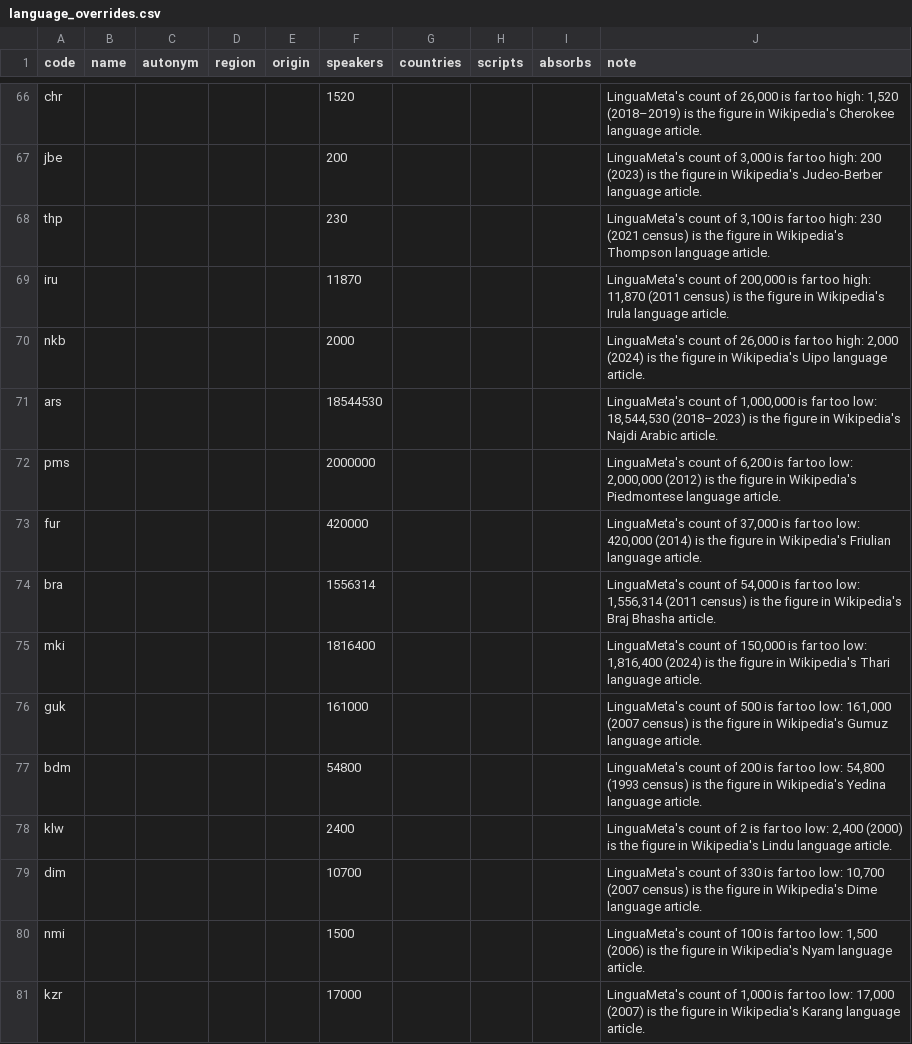
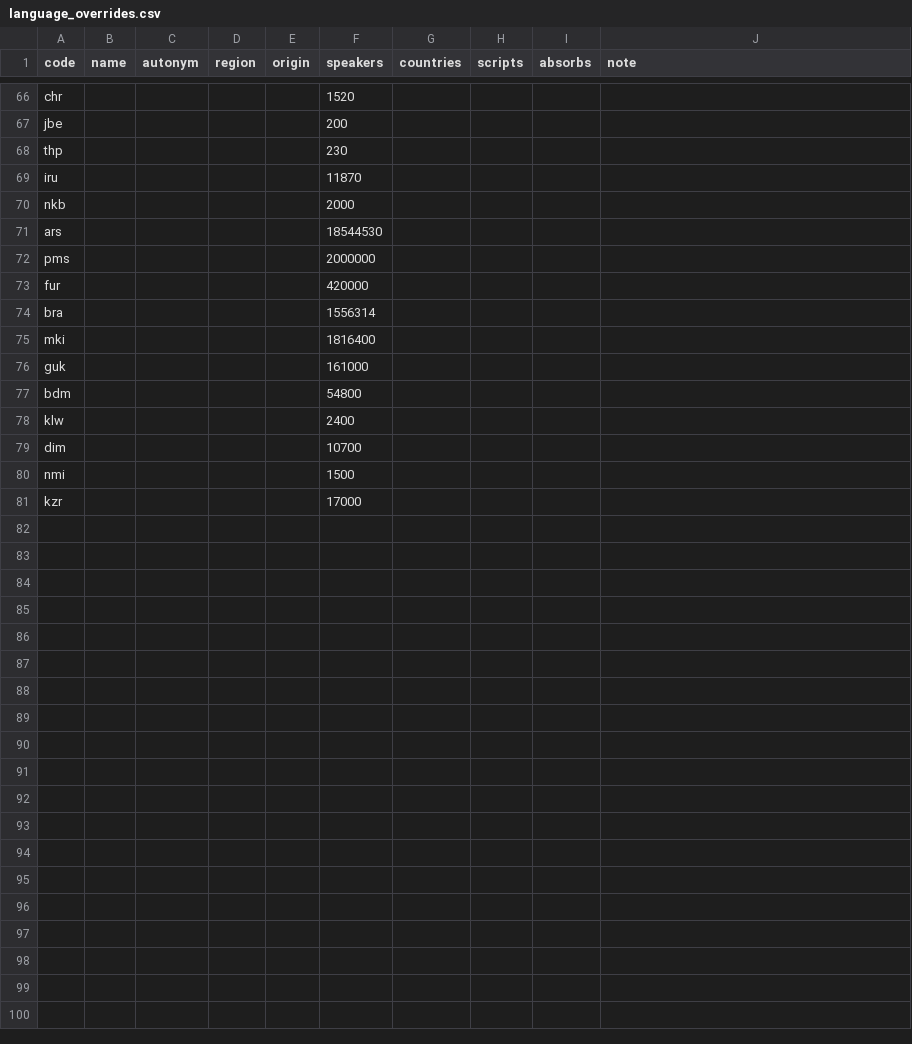
Before and after one commit to sandyfritchie/ltdi, a CSV file: config/language_overrides.csv, drawn as a sheet; only a part is shown, gaps mark what is left out; the diff covers the shown part only; the diff names each change by its address in the sheet, - before the commit and + after, or states it on an @@ line.

```diff
--- a/config/language_overrides.csv
+++ b/config/language_overrides.csv
-J66 (note): LinguaMeta's count of 26,000 is far too high: 1,520 (2018–2019) is the figure in Wikipedia's Cherokee language article.
+J66 (note): (empty)
-J67 (note): LinguaMeta's count of 3,000 is far too high: 200 (2023) is the figure in Wikipedia's Judeo-Berber language article.
+J67 (note): (empty)
-J68 (note): LinguaMeta's count of 3,100 is far too high: 230 (2021 census) is the figure in Wikipedia's Thompson language article.
+J68 (note): (empty)
-J69 (note): LinguaMeta's count of 200,000 is far too high: 11,870 (2011 census) is the figure in Wikipedia's Irula language article.
+J69 (note): (empty)
-J70 (note): LinguaMeta's count of 26,000 is far too high: 2,000 (2024) is the figure in Wikipedia's Uipo language article.
+J70 (note): (empty)
-J71 (note): LinguaMeta's count of 1,000,000 is far too low: 18,544,530 (2018–2023) is the figure in Wikipedia's Najdi Arabic article.
+J71 (note): (empty)
-J72 (note): LinguaMeta's count of 6,200 is far too low: 2,000,000 (2012) is the figure in Wikipedia's Piedmontese language article.
+J72 (note): (empty)
-J73 (note): LinguaMeta's count of 37,000 is far too low: 420,000 (2014) is the figure in Wikipedia's Friulian language article.
+J73 (note): (empty)
-J74 (note): LinguaMeta's count of 54,000 is far too low: 1,556,314 (2011 census) is the figure in Wikipedia's Braj Bhasha article.
+J74 (note): (empty)
-J75 (note): LinguaMeta's count of 150,000 is far too low: 1,816,400 (2024) is the figure in Wikipedia's Thari language article.
+J75 (note): (empty)
-J76 (note): LinguaMeta's count of 500 is far too low: 161,000 (2007 census) is the figure in Wikipedia's Gumuz language article.
+J76 (note): (empty)
-J77 (note): LinguaMeta's count of 200 is far too low: 54,800 (1993 census) is the figure in Wikipedia's Yedina language article.
+J77 (note): (empty)
-J78 (note): LinguaMeta's count of 2 is far too low: 2,400 (2000) is the figure in Wikipedia's Lindu language article.
+J78 (note): (empty)
-J79 (note): LinguaMeta's count of 330 is far too low: 10,700 (2007 census) is the figure in Wikipedia's Dime language article.
+J79 (note): (empty)
-J80 (note): LinguaMeta's count of 100 is far too low: 1,500 (2006) is the figure in Wikipedia's Nyam language article.
+J80 (note): (empty)
-J81 (note): LinguaMeta's count of 1,000 is far too low: 17,000 (2007) is the figure in Wikipedia's Karang language article.
+J81 (note): (empty)
```
Also changed, not shown: 27 edited cells elsewhere in this file, 31 other files.
